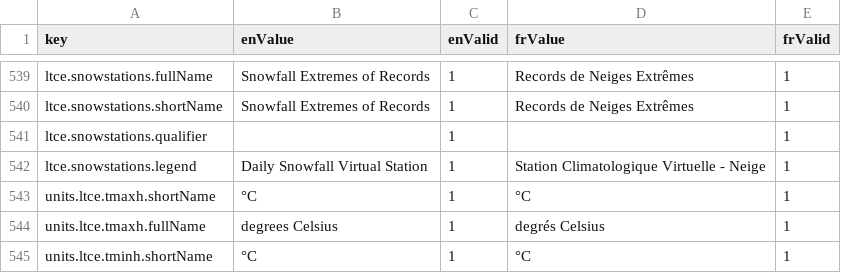
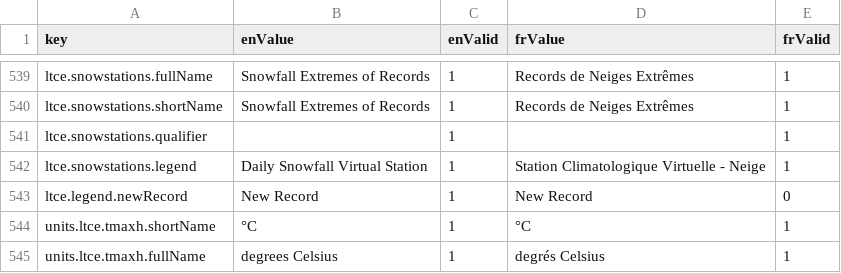
Before and after one commit to milespetrov/cccs, a CSV file: src/lang/lang.csv, drawn as a sheet; only a part is shown, gaps mark what is left out; the shorter side is filled out with more unchanged rows.

Commit message:
LTCE highlight new broken records, update RAMP

```diff
--- a/src/lang/lang.csv
+++ b/src/lang/lang.csv
@@ -542,2 +542,3 @@ ltce.snowstations.qualifier,,1,,1
 ltce.snowstations.legend,Daily Snowfall Virtual Station,1,Station Climatologique Virtuelle  - Neige,1
+ltce.legend.newRecord,New Record,1,New Record,0
 units.ltce.tmaxh.shortName,°C,1,°C,1
```
Also changed, not shown: 21 other files.
